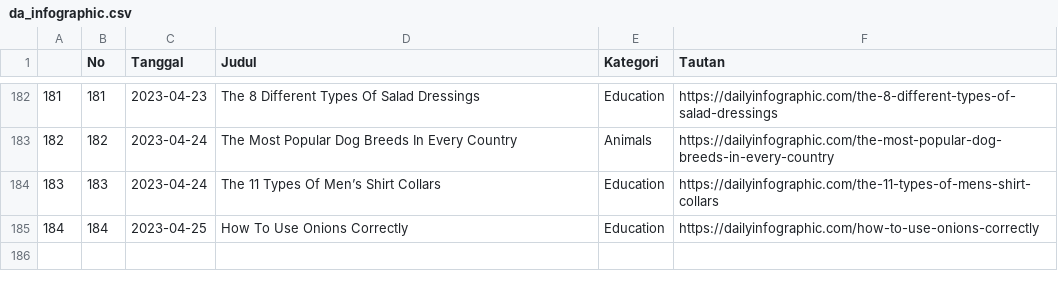
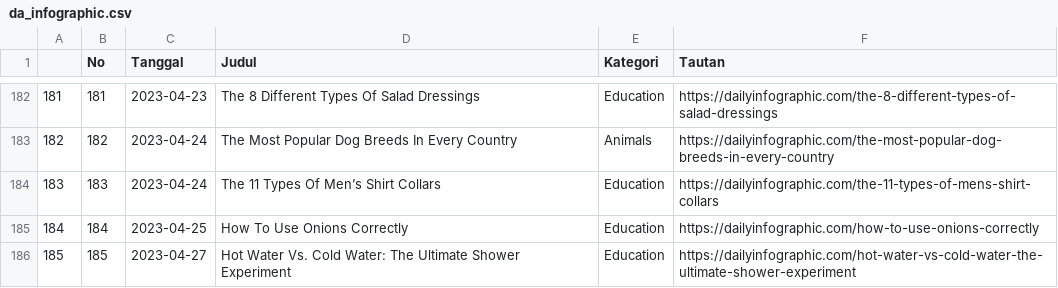
Before and after one commit to raisrais/mytwet_bot, a CSV file: data/da_infographic.csv, drawn as a sheet; only a part is shown, gaps mark what is left out.

```diff
--- a/data/da_infographic.csv
+++ b/data/da_infographic.csv
@@ -185 +185,2 @@
 "184",184,2023-04-25,"How To Use Onions Correctly","Education","https://dailyinfographic.com/how-to-use-onions-correctly"
+"185",185,2023-04-27,"Hot Water Vs. Cold Water: The Ultimate Shower Experiment","Education","https://dailyinfographic.com/hot-water-vs-cold-water-the-ultimate-shower-experiment"
```
